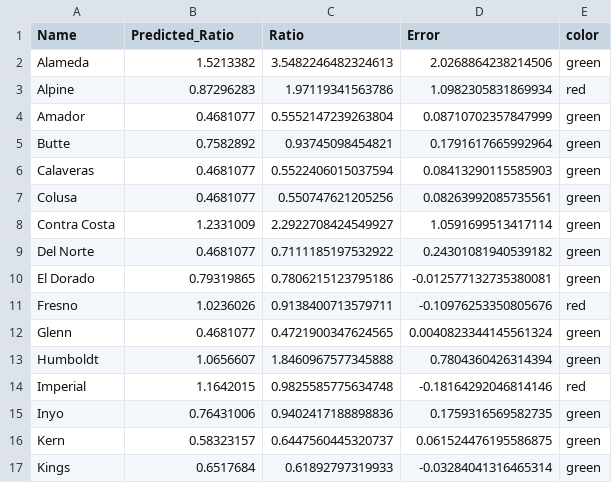
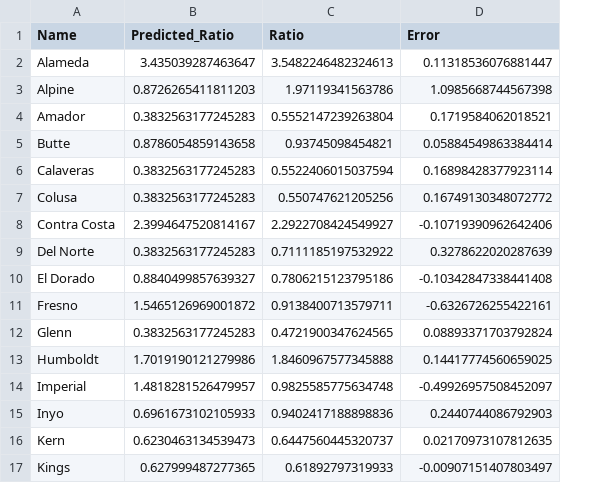
Before and after one commit to MoriguchiBrandon/California-Presidential-Election-Analysis, a CSV file: electionData/2024_prediction_NN.csv, drawn as a sheet; only a part is shown; the diff covers the shown part only; the diff names each change by its address in the sheet, - before the commit and + after, or states it on an @@ line.

```diff
--- a/electionData/2024_prediction_NN.csv
+++ b/electionData/2024_prediction_NN.csv
-column E (color), rows 2-17: green | red | green | green | green | green | green | green | green | red | green | green | red | green | green | green
-B2 (Predicted_Ratio): 1.5213382
+B2 (Predicted_Ratio): 3.435039287463647
-D2 (Error): 2.0268864238214506
+D2 (Error): 0.11318536076881447
-B3 (Predicted_Ratio): 0.87296283
+B3 (Predicted_Ratio): 0.8726265411811203
-D3 (Error): 1.0982305831869934
+D3 (Error): 1.0985668744567398
-B4 (Predicted_Ratio): 0.4681077
+B4 (Predicted_Ratio): 0.3832563177245283
-D4 (Error): 0.08710702357847999
+D4 (Error): 0.1719584062018521
-B5 (Predicted_Ratio): 0.7582892
+B5 (Predicted_Ratio): 0.8786054859143658
-D5 (Error): 0.1791617665992964
+D5 (Error): 0.05884549863384414
-B6:B7 (Predicted_Ratio): 0.4681077
+B6:B7 (Predicted_Ratio): 0.3832563177245283
-D6 (Error): 0.08413290115585903
+D6 (Error): 0.16898428377923114
-D7 (Error): 0.08263992085735561
+D7 (Error): 0.16749130348072772
-B8 (Predicted_Ratio): 1.2331009
+B8 (Predicted_Ratio): 2.3994647520814167
-D8 (Error): 1.0591699513417114
+D8 (Error): -0.10719390962642406
-B9 (Predicted_Ratio): 0.4681077
+B9 (Predicted_Ratio): 0.3832563177245283
-D9 (Error): 0.24301081940539182
+D9 (Error): 0.3278622020287639
-B10 (Predicted_Ratio): 0.79319865
+B10 (Predicted_Ratio): 0.8840499857639327
-D10 (Error): -0.012577132735380081
+D10 (Error): -0.10342847338441408
-B11 (Predicted_Ratio): 1.0236026
+B11 (Predicted_Ratio): 1.5465126969001872
-D11 (Error): -0.10976253350805676
+D11 (Error): -0.6326726255422161
-B12 (Predicted_Ratio): 0.4681077
+B12 (Predicted_Ratio): 0.3832563177245283
-D12 (Error): 0.0040823344145561324
+D12 (Error): 0.08893371703792824
-B13 (Predicted_Ratio): 1.0656607
+B13 (Predicted_Ratio): 1.7019190121279986
-D13 (Error): 0.7804360426314394
+D13 (Error): 0.14417774560659025
-B14 (Predicted_Ratio): 1.1642015
+B14 (Predicted_Ratio): 1.4818281526479957
-D14 (Error): -0.18164292046814146
+D14 (Error): -0.49926957508452097
-B15 (Predicted_Ratio): 0.76431006
+B15 (Predicted_Ratio): 0.6961673102105933
-D15 (Error): 0.1759316569582735
+D15 (Error): 0.2440744086792903
-B16 (Predicted_Ratio): 0.58323157
+B16 (Predicted_Ratio): 0.6230463134539473
-D16 (Error): 0.061524476195586875
+D16 (Error): 0.02170973107812635
-B17 (Predicted_Ratio): 0.6517684
+B17 (Predicted_Ratio): 0.627999487277365
-D17 (Error): -0.03284041316465314
+D17 (Error): -0.00907151407803497
```
Also changed, not shown: 84 edited cells elsewhere in this file, electionData/2024_prediction_GradientBoost.csv, electionData/2024_prediction_RandomForest.csv, 4 other files.
